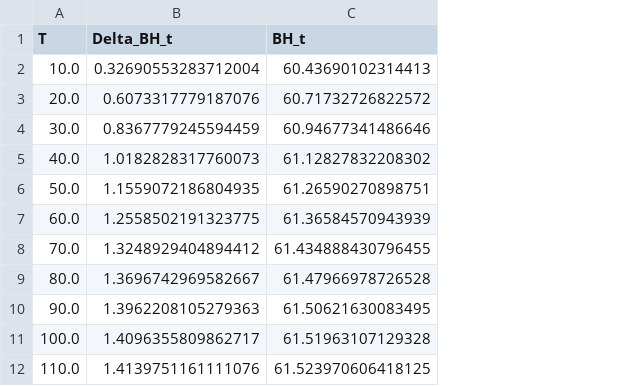
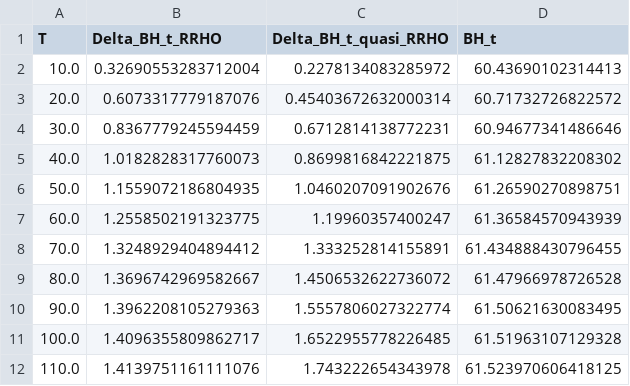
Before and after one commit to TinacciL/BE_prefactor, a CSV file: tmp/BH_t.csv, drawn as a sheet; only a part is shown; the diff names each change by its address in the sheet, - before the commit and + after, or states it on an @@ line.

```diff
--- a/tmp/BH_t.csv
+++ b/tmp/BH_t.csv
+column C (Delta_BH_t_quasi_RRHO), rows 2-12: 0.2278134083285972 | 0.45403672632000314 | 0.6712814138772231 | 0.8699816842221875 | 1.0460207091902676 | 1.19960357400247 | 1.333252814155891 | 1.4506532622736072 | 1.5557806027322774 | 1.6522955778226485 | 1.743222654343978
-B1: Delta_BH_t
+B1: Delta_BH_t_RRHO
```
Also changed, not shown: 3 other files.
